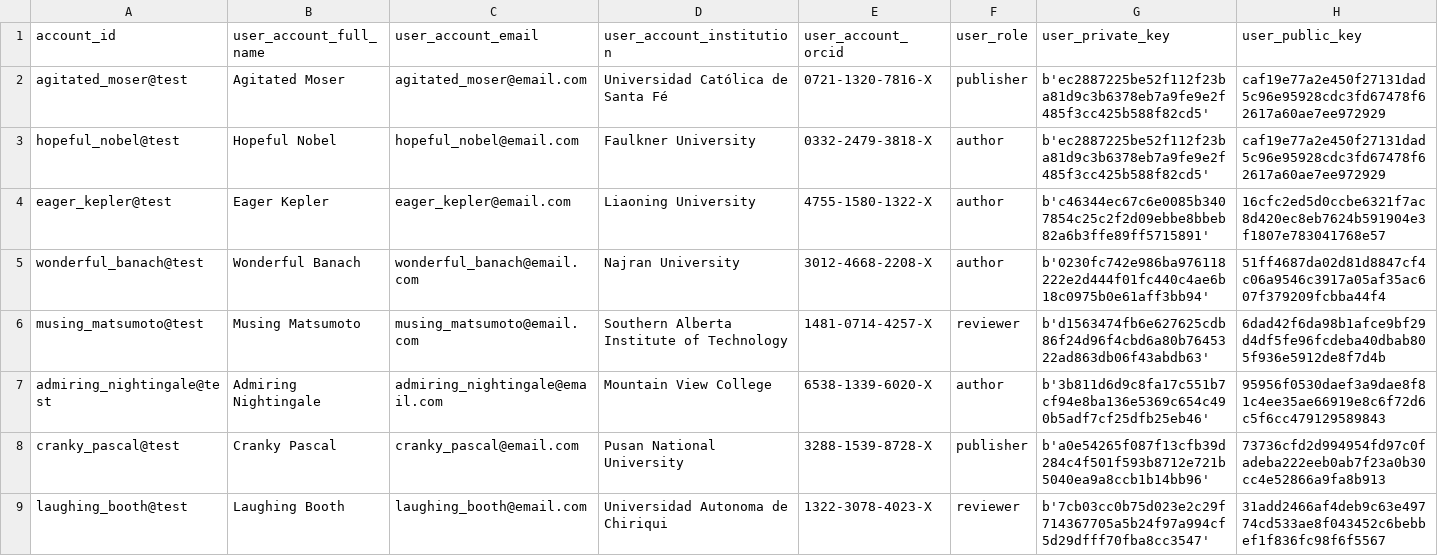
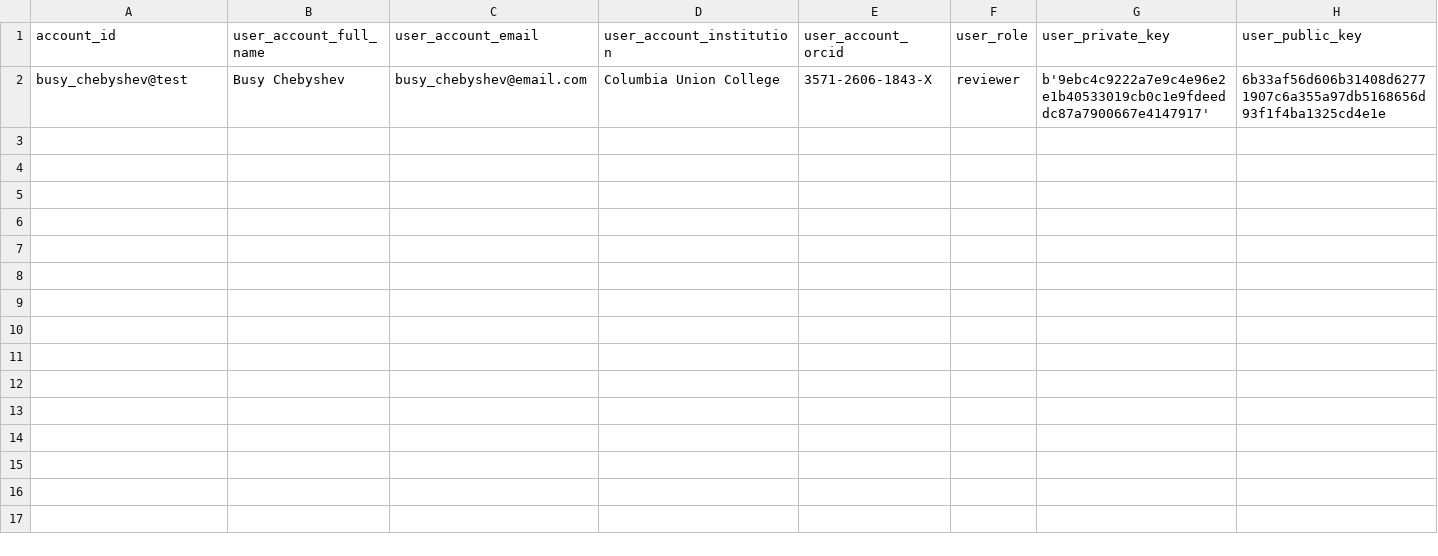
Before and after one commit to OliveiraEdu/d-OSP, a CSV file: datasets/accounts.csv, drawn as a sheet; removed rows and columns are numbered as before the commit, all else as after; the diff names each change by its address in the sheet, - before the commit and + after, or states it on an @@ line.

```diff
--- a/datasets/accounts.csv
+++ b/datasets/accounts.csv
-row 2: agitated_moser@test | Agitated Moser | agitated_moser@email.com | Universidad Católica de Santa Fé | 0721-1320-7816-X | publisher | b'ec2887225be52f112f23ba81d9c3b6378eb7a9fe9e2f485f3cc425b588f82cd5' | caf19e77a2e450f27131dad5c96e95928cdc3fd67478f62617a60ae7ee972929
-row 3: hopeful_nobel@test | Hopeful Nobel | hopeful_nobel@email.com | Faulkner University | 0332-2479-3818-X | author | b'ec2887225be52f112f23ba81d9c3b6378eb7a9fe9e2f485f3cc425b588f82cd5' | caf19e77a2e450f27131dad5c96e95928cdc3fd67478f62617a60ae7ee972929
-row 4: eager_kepler@test | Eager Kepler | eager_kepler@email.com | Liaoning University | 4755-1580-1322-X | author | b'c46344ec67c6e0085b3407854c25c2f2d09ebbe8bbeb82a6b3ffe89ff5715891' | 16cfc2ed5d0ccbe6321f7ac8d420ec8eb7624b591904e3f1807e783041768e57
-row 5: wonderful_banach@test | Wonderful Banach | wonderful_banach@email.com | Najran University | 3012-4668-2208-X | author | b'0230fc742e986ba976118222e2d444f01fc440c4ae6b18c0975b0e61aff3bb94' | 51ff4687da02d81d8847cf4c06a9546c3917a05af35ac607f379209fcbba44f4
-row 6: musing_matsumoto@test | Musing Matsumoto | musing_matsumoto@email.com | Southern Alberta Institute of Technology | 1481-0714-4257-X | reviewer | b'd1563474fb6e627625cdb86f24d96f4cbd6a80b7645322ad863db06f43abdb63' | 6dad42f6da98b1afce9bf29d4df5fe96fcdeba40dbab805f936e5912de8f7d4b
-row 7: admiring_nightingale@test | Admiring Nightingale | admiring_nightingale@email.com | Mountain View College | 6538-1339-6020-X | author | b'3b811d6d9c8fa17c551b7cf94e8ba136e5369c654c490b5adf7cf25dfb25eb46' | 95956f0530daef3a9dae8f81c4ee35ae66919e8c6f72d6c5f6cc479129589843
-row 8: cranky_pascal@test | Cranky Pascal | cranky_pascal@email.com | Pusan National University | 3288-1539-8728-X | publisher | b'a0e54265f087f13cfb39d284c4f501f593b8712e721b5040ea9a8ccb1b14bb96' | 73736cfd2d994954fd97c0fadeba222eeb0ab7f23a0b30cc4e52866a9fa8b913
-row 9: laughing_booth@test | Laughing Booth | laughing_booth@email.com | Universidad Autonoma de Chiriqui | 1322-3078-4023-X | reviewer | b'7cb03cc0b75d023e2c29f714367705a5b24f97a994cf5d29dfff70fba8cc3547' | 31add2466af4deb9c63e49774cd533ae8f043452c6bebbef1f836fc98f6f5567
+row 2: busy_chebyshev@test | Busy Chebyshev | busy_chebyshev@email.com | Columbia Union College | 3571-2606-1843-X | reviewer | b'9ebc4c9222a7e9c4e96e2e1b40533019cb0c1e9fdeeddc87a7900667e4147917' | 6b33af56d606b31408d62771907c6a355a97db5168656d93f1f4ba1325cd4e1e
```
Also changed, not shown: 12 other files.
